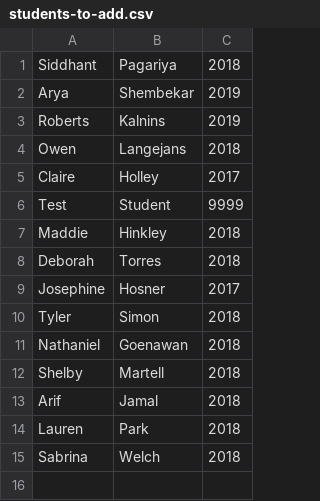
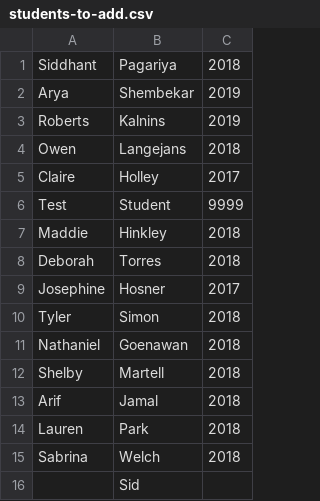
Before and after one commit to calchulus/Firebase-Jekyll-Integration, a CSV file: students-to-add.csv, drawn as a sheet; the diff names each change by its address in the sheet, - before the commit and + after, or states it on an @@ line.

```diff
--- a/students-to-add.csv
+++ b/students-to-add.csv
+row 16:  | Sid
```
Also changed, not shown: 2 other files.
